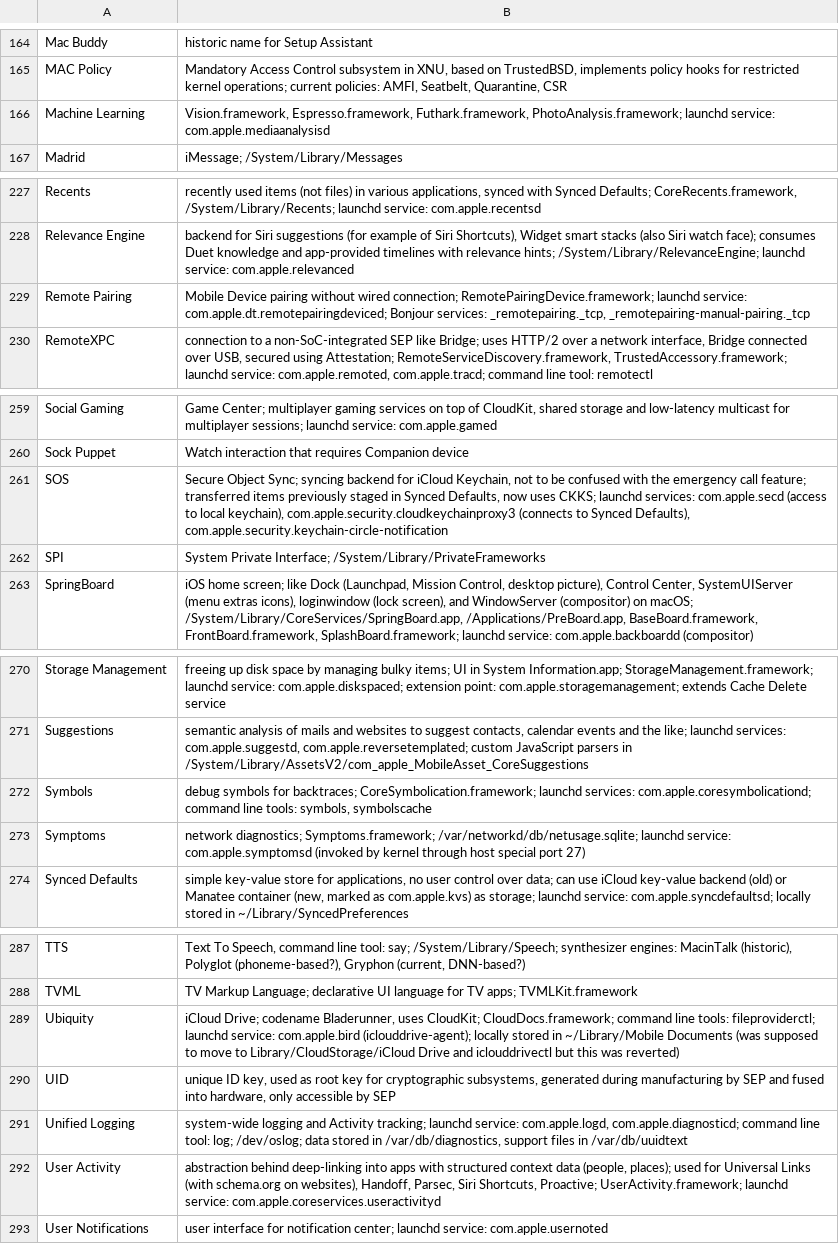
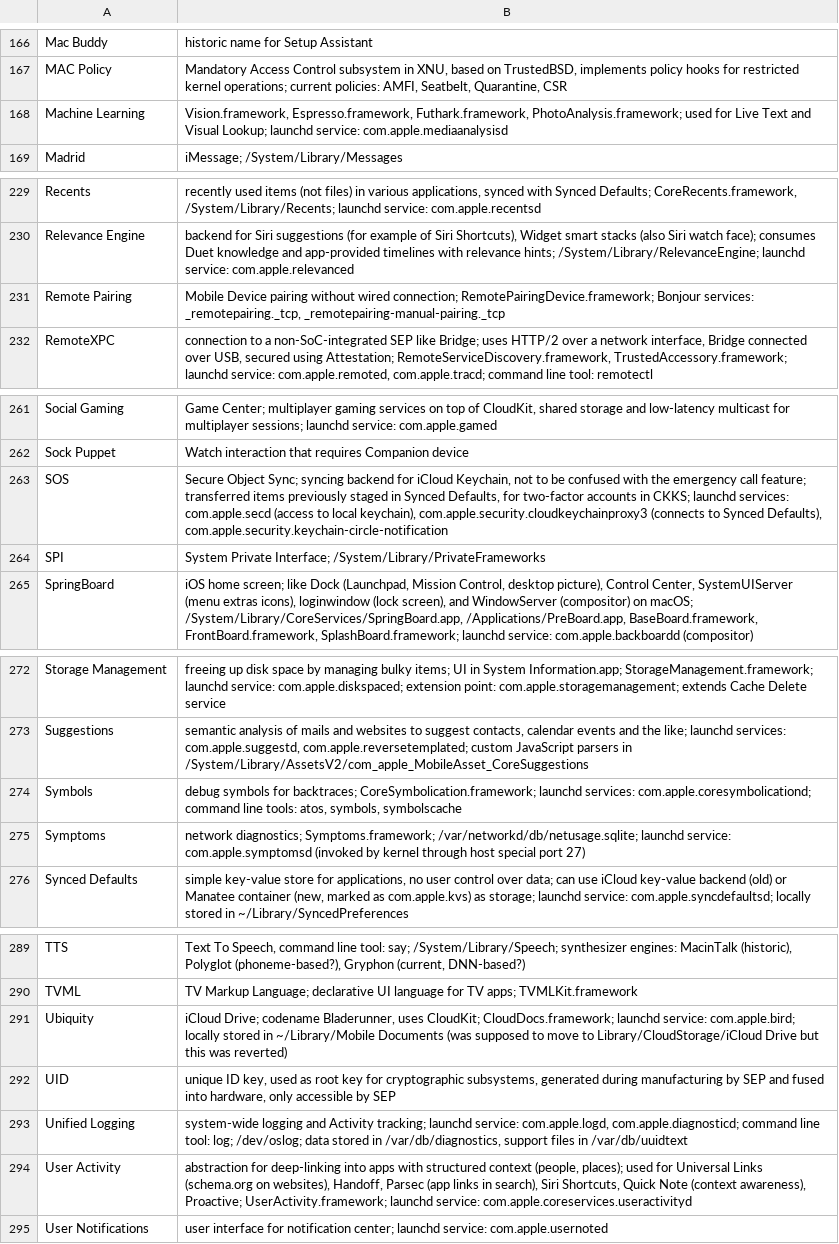
Before and after one commit to mroi/apple-internals, a TSV file: internals.tsv, drawn as a sheet; only a part is shown, gaps mark what is left out; the diff covers the shown part only.

```diff
--- a/internals.tsv
+++ b/internals.tsv
@@ -165,3 +167,3 @@ Mac Buddy	historic name for Setup Assistant
 MAC Policy	Mandatory Access Control subsystem in XNU, based on TrustedBSD, implements policy hooks for restricted kernel operations; current policies: AMFI, Seatbelt, Quarantine, CSR
-Machine Learning	Vision.framework, Espresso.framework, Futhark.framework, PhotoAnalysis.framework; launchd service: com.apple.mediaanalysisd
+Machine Learning	Vision.framework, Espresso.framework, Futhark.framework, PhotoAnalysis.framework; used for Live Text and Visual Lookup; launchd service: com.apple.mediaanalysisd
 Madrid	iMessage; /System/Library/Messages
@@ -228,3 +230,3 @@ Recents	recently used items (not files) in various applications, synced with Syn
 Relevance Engine	backend for Siri suggestions (for example of Siri Shortcuts), Widget smart stacks (also Siri watch face); consumes Duet knowledge and app-provided timelines with relevance hints; /System/Library/RelevanceEngine; launchd service: com.apple.relevanced
-Remote Pairing	Mobile Device pairing without wired connection; RemotePairingDevice.framework; launchd service: com.apple.dt.remotepairingdeviced; Bonjour services: _remotepairing._tcp, _remotepairing-manual-pairing._tcp
+Remote Pairing	Mobile Device pairing without wired connection; RemotePairingDevice.framework; Bonjour services: _remotepairing._tcp, _remotepairing-manual-pairing._tcp
 RemoteXPC	connection to a non-SoC-integrated SEP like Bridge; uses HTTP/2 over a network interface, Bridge connected over USB, secured using Attestation; RemoteServiceDiscovery.framework, TrustedAccessory.framework; launchd service: com.apple.remoted, com.apple.tracd; command line tool: remotectl
@@ -260,3 +262,3 @@ Social Gaming	Game Center; multiplayer gaming services on top of CloudKit, share
 Sock Puppet	Watch interaction that requires Companion device
-SOS	Secure Object Sync; syncing backend for iCloud Keychain, not to be confused with the emergency call feature; transferred items previously staged in Synced Defaults, now uses CKKS; launchd services: com.apple.secd (access to local keychain), com.apple.security.cloudkeychainproxy3 (connects to Synced Defaults), com.apple.security.keychain-circle-notification
+SOS	Secure Object Sync; syncing backend for iCloud Keychain, not to be confused with the emergency call feature; transferred items previously staged in Synced Defaults, for two-factor accounts in CKKS; launchd services: com.apple.secd (access to local keychain), com.apple.security.cloudkeychainproxy3 (connects to Synced Defaults), com.apple.security.keychain-circle-notification
 SPI	System Private Interface; /System/Library/PrivateFrameworks
@@ -271,3 +273,3 @@ Storage Management	freeing up disk space by managing bulky items; UI in System I
 Suggestions	semantic analysis of mails and websites to suggest contacts, calendar events and the like; launchd services: com.apple.suggestd, com.apple.reversetemplated; custom JavaScript parsers in /System/Library/AssetsV2/com_apple_MobileAsset_CoreSuggestions
-Symbols	debug symbols for backtraces; CoreSymbolication.framework; launchd services: com.apple.coresymbolicationd; command line tools: symbols, symbolscache
+Symbols	debug symbols for backtraces; CoreSymbolication.framework; launchd services: com.apple.coresymbolicationd; command line tools: atos, symbols, symbolscache
 Symptoms	network diagnostics; Symptoms.framework; /var/networkd/db/netusage.sqlite; launchd service: com.apple.symptomsd (invoked by kernel through host special port 27)
@@ -288,6 +290,6 @@ TTS	Text To Speech, command line tool: say; /System/Library/Speech; synthesizer
 TVML	TV Markup Language; declarative UI language for TV apps; TVMLKit.framework
-Ubiquity	iCloud Drive; codename Bladerunner, uses CloudKit; CloudDocs.framework; command line tools: fileproviderctl; launchd service: com.apple.bird (iclouddrive-agent); locally stored in ~/Library/Mobile Documents (was supposed to move to Library/CloudStorage/iCloud Drive and iclouddrivectl but this was reverted)
+Ubiquity	iCloud Drive; codename Bladerunner, uses CloudKit; CloudDocs.framework; launchd service: com.apple.bird; locally stored in ~/Library/Mobile Documents (was supposed to move to Library/CloudStorage/iCloud Drive but this was reverted)
 UID	unique ID key, used as root key for cryptographic subsystems, generated during manufacturing by SEP and fused into hardware, only accessible by SEP
 Unified Logging	system-wide logging and Activity tracking; launchd service: com.apple.logd, com.apple.diagnosticd; command line tool: log; /dev/oslog; data stored in /var/db/diagnostics, support files in /var/db/uuidtext
-User Activity	abstraction behind deep-linking into apps with structured context data (people, places); used for Universal Links (with schema.org on websites), Handoff, Parsec, Siri Shortcuts, Proactive; UserActivity.framework; launchd service: com.apple.coreservices.useractivityd
+User Activity	abstraction for deep-linking into apps with structured context (people, places); used for Universal Links (schema.org on websites), Handoff, Parsec (app links in search), Siri Shortcuts, Quick Note (context awareness), Proactive; UserActivity.framework; launchd service: com.apple.coreservices.useractivityd
 User Notifications	user interface for notification center; launchd service: com.apple.usernoted
```
Also changed, not shown: 3 added rows, 1 removed row and 5 edited cells elsewhere in this file.
